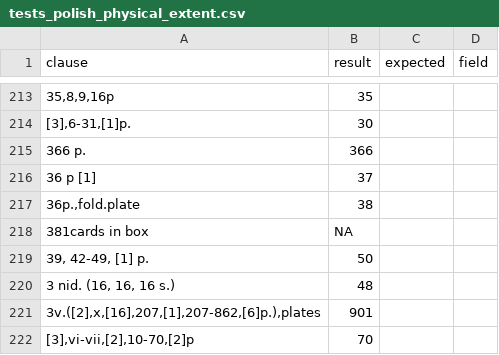
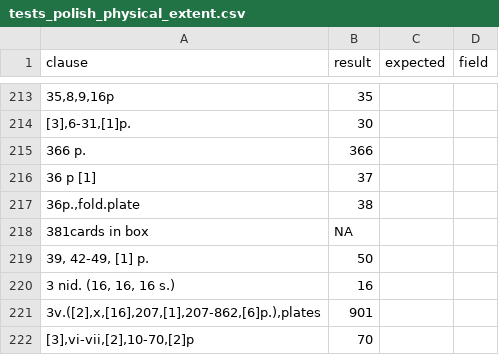
Before and after one commit to COMHIS/bibliographica, a CSV file: inst/extdata/tests_polish_physical_extent.csv, drawn as a sheet; only a part is shown, gaps mark what is left out; the diff names each change by its address in the sheet, - before the commit and + after, or states it on an @@ line.

```diff
--- a/inst/extdata/tests_polish_physical_extent.csv
+++ b/inst/extdata/tests_polish_physical_extent.csv
-B220 (result): 48
+B220 (result): 16
```
Also changed, not shown: 4 other files.
